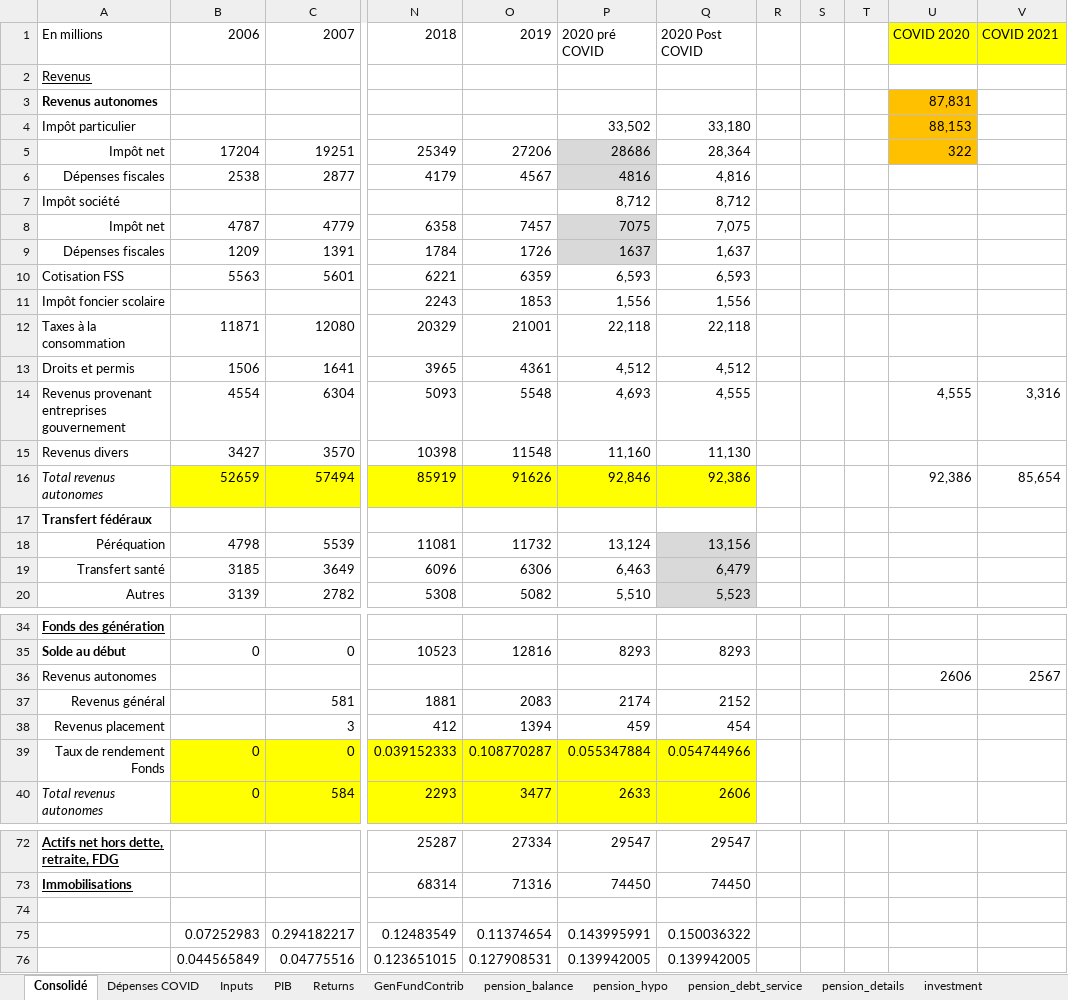
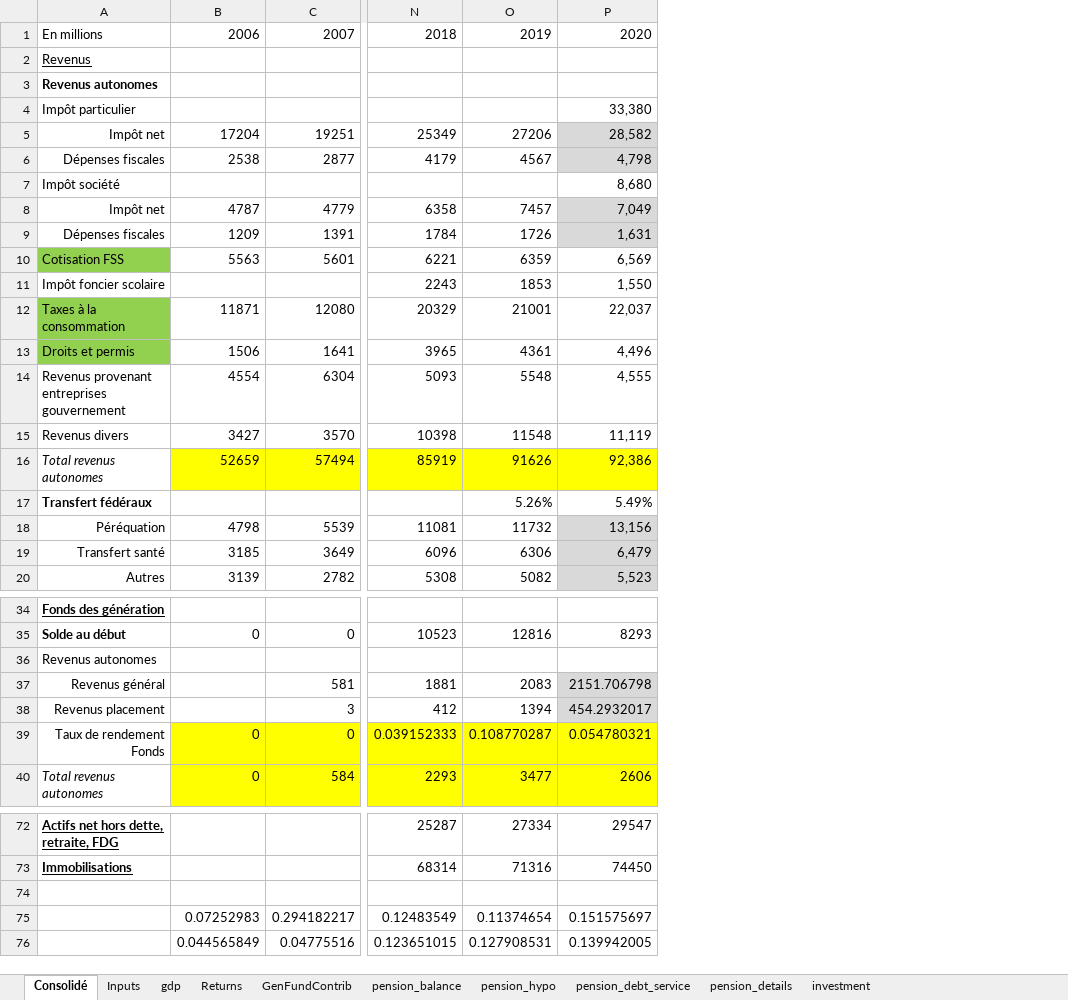
Before and after one commit to CREEi-models/simfin, an Excel workbook: simfin/params/historical_accounts.xlsx, sheet Consolidé, drawn as a sheet; only a part is shown, gaps mark what is left out; values as stored, in another font and other column widths than the file's, no borders; removed rows and columns are numbered as before the commit, all else as after; the diff covers the shown part only; the diff names each change by its address in the sheet, - before the commit and + after, or states it on an @@ line.

```diff
--- a/simfin/params/historical_accounts.xlsx (sheet Consolidé)
+++ b/simfin/params/historical_accounts.xlsx (sheet Consolidé)
-sheet tab: PIB
+sheet tab: gdp
-sheet tab: Dépenses COVID
-column P, rows 1-20: 2020 pré COVID |  |  | 33,502 | 28686 | 4816 | 8,712 | 7075 | 1637 | 6,593 | 1,556 | 22,118 | 4,512 | 4,693 | 11,160 | 92,846 |  | 13,124 | 6,463 | 5,510; rows 35-40: 8293 |  | 2174 | 459 | 0.055347884 | 2633; rows 72-76: 29547 | 74450 |  | 0.143995991 | 0.139942005
-column R, empty
-column S, empty
-column T, empty
-column U, rows 1-16: COVID 2020 |  | 87,831 | 88,153 | 322 |  |  |  |  |  |  |  |  | 4,555 |  | 92,386; row 36: 2606
-column V, rows 1-16: COVID 2021 |  |  |  |  |  |  |  |  |  |  |  |  | 3,316 |  | 85,654; row 36: 2567
-P1: 2020 Post COVID
+P1: 2020
-P4: 33,180
+P4: 33,380
-P5: 28,364
+P5: 28,582
-P5:P6 fill: none
+P5:P6 fill: #D9D9D9
-P6: 4,816
+P6: 4,798
-P7: 8,712
+P7: 8,680
-P8: 7,075
+P8: 7,049
-P8:P9 fill: none
+P8:P9 fill: #D9D9D9
-P9: 1,637
+P9: 1,631
-A10 fill: none
+A10 fill: #92D050
-P10: 6,593
+P10: 6,569
-P11: 1,556
+P11: 1,550
-A12:A13 fill: none
+A12:A13 fill: #92D050
-P12: 22,118
+P12: 22,037
-P13: 4,512
+P13: 4,496
-P15: 11,130
+P15: 11,119
-O17: (empty)
+O17: 5.26%
-P17: (empty)
+P17: 5.49%
-P37: 2152
+P37: 2151.706798
-P37:P38 fill: none
+P37:P38 fill: #D9D9D9
-P38: 454
+P38: 454.2932017
-P39: 0.054744966
+P39: 0.054780321
-P75: 0.150036322
+P75: 0.151575697
```
Also changed, not shown: 6 edited cells and cell formats elsewhere in this sheet, sheet gdp, sheet Inputs, sheet Returns, formulas that keep their value, charts or pictures, 33 other files.
